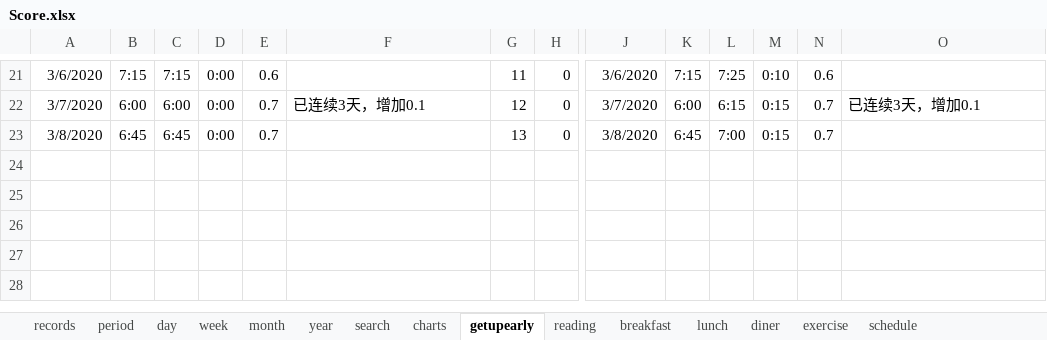
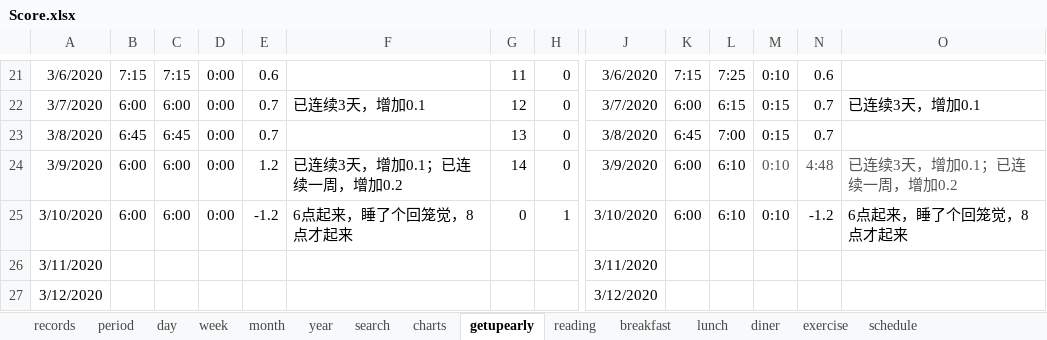
Before and after one commit to Gzhennaxia/Gzhennaxia.github.io, an Excel workbook: source/excel/Score.xlsx, sheet getupearly, drawn as a sheet; only a part is shown, gaps mark what is left out; values as stored, in another font and other column widths than the file's, no borders; table styles not drawn; rows hold the shown columns only; the diff names each change by its address in the sheet, - before the commit and + after, or states it on an @@ line.

```diff
--- a/source/excel/Score.xlsx (sheet getupearly)
+++ b/source/excel/Score.xlsx (sheet getupearly)
+row 24: 3/9/2020 | 6:00 | 6:00 | 0:00 | 1.2 | 已连续3天，增加0.1；已连续一周，增加0.2 | 14 | 0 | 3/9/2020 | 6:00 | 6:10 | 0:10 | 4:48 | 已连续3天，增加0.1；已连续一周，增加0.2
+row 25: 3/10/2020 | 6:00 | 6:00 | 0:00 | -1.2 | 6点起来，睡了个回笼觉，8点才起来 | 0 | 1 | 3/10/2020 | 6:00 | 6:10 | 0:10 | -1.2 | 6点起来，睡了个回笼觉，8点才起来
+row 26: 3/11/2020 |  |  |  |  |  |  |  | 3/11/2020
+row 27: 3/12/2020 |  |  |  |  |  |  |  | 3/12/2020
```
Also changed, not shown: sheet records, sheet period, sheet schedule, sheet diner, sheet lunch, sheet breakfast, 2 more sheets, formulas that keep their value, charts or pictures, source/excel/Abstinence.xlsx, 8 other files.
